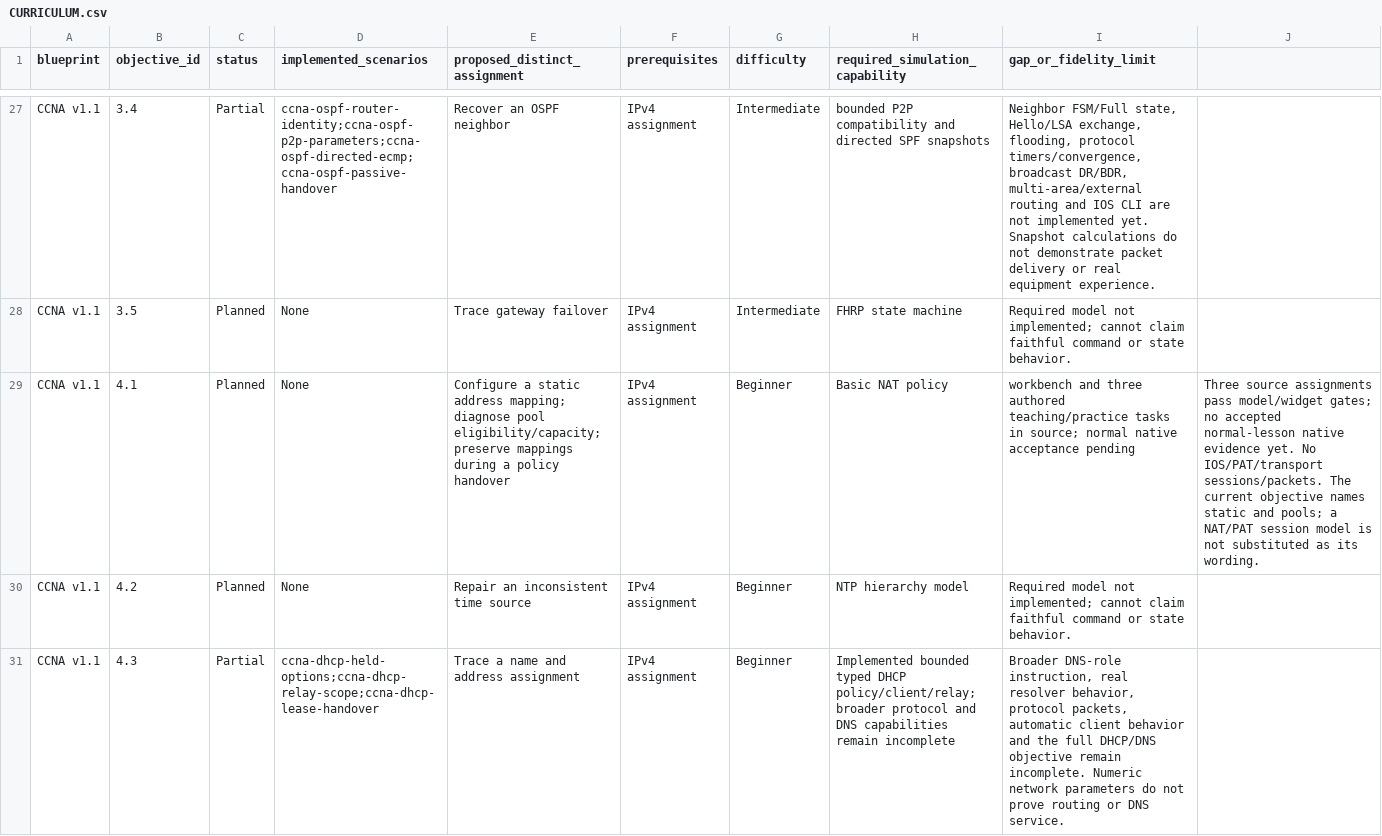
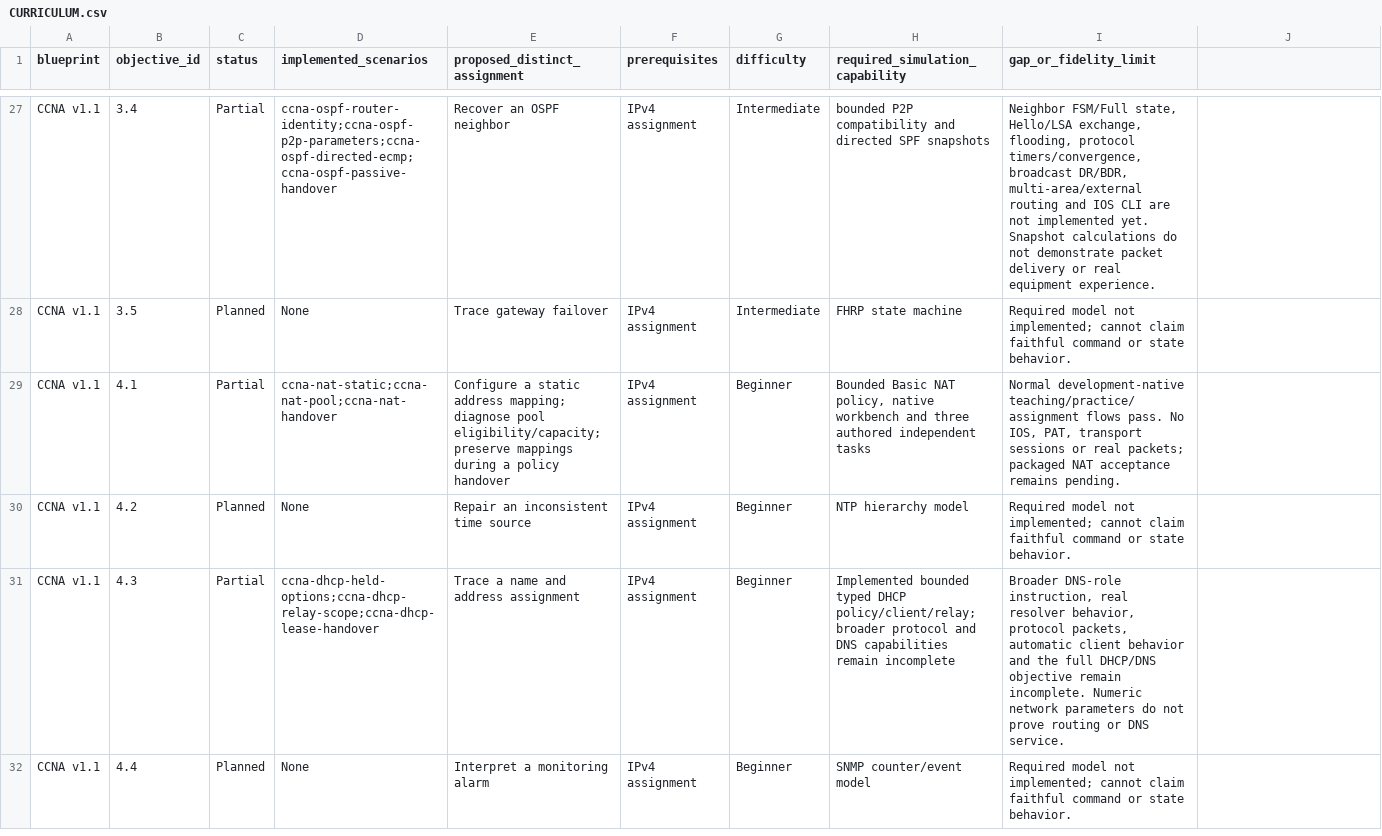
Before and after one commit to drakahari/dlms_learning_lab, a CSV file: docs/CURRICULUM.csv, drawn as a sheet; only a part is shown, gaps mark what is left out; the shorter side is filled out with more unchanged rows; the diff covers the shown part only.

Commit message:
Validate coverage consistency and record pending seven-lab regression gate

```diff
--- a/docs/CURRICULUM.csv
+++ b/docs/CURRICULUM.csv
@@ -28,3 +28,3 @@ CCNA v1.1,3.4,Partial,ccna-ospf-router-identity;ccna-ospf-p2p-parameters;ccna-os
 CCNA v1.1,3.5,Planned,None,Trace gateway failover,IPv4 assignment,Intermediate,FHRP state machine,Required model not implemented; cannot claim faithful command or state behavior.
-CCNA v1.1,4.1,Planned,None,Configure a static address mapping; diagnose pool eligibility/capacity; preserve mappings during a policy handover,IPv4 assignment,Beginner,Basic NAT policy, workbench and three authored teaching/practice tasks in source; normal native acceptance pending,Three source assignments pass model/widget gates; no accepted normal-lesson native evidence yet. No IOS/PAT/transport sessions/packets. The current objective names static and pools; a NAT/PAT session model is not substituted as its wording.
+CCNA v1.1,4.1,Partial,ccna-nat-static;ccna-nat-pool;ccna-nat-handover,Configure a static address mapping; diagnose pool eligibility/capacity; preserve mappings during a policy handover,IPv4 assignment,Beginner,"Bounded Basic NAT policy, native workbench and three authored independent tasks","Normal development-native teaching/practice/assignment flows pass. No IOS, PAT, transport sessions or real packets; packaged NAT acceptance remains pending."
 CCNA v1.1,4.2,Planned,None,Repair an inconsistent time source,IPv4 assignment,Beginner,NTP hierarchy model,Required model not implemented; cannot claim faithful command or state behavior.
```
Also changed, not shown: 4 edited cells elsewhere in this file, 7 other files.
